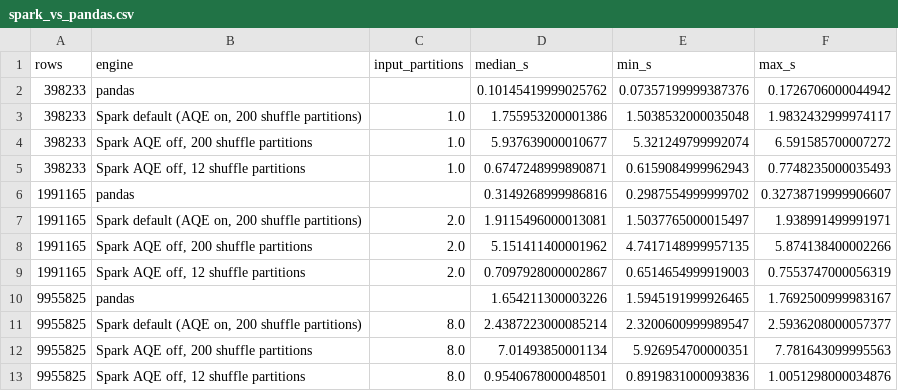
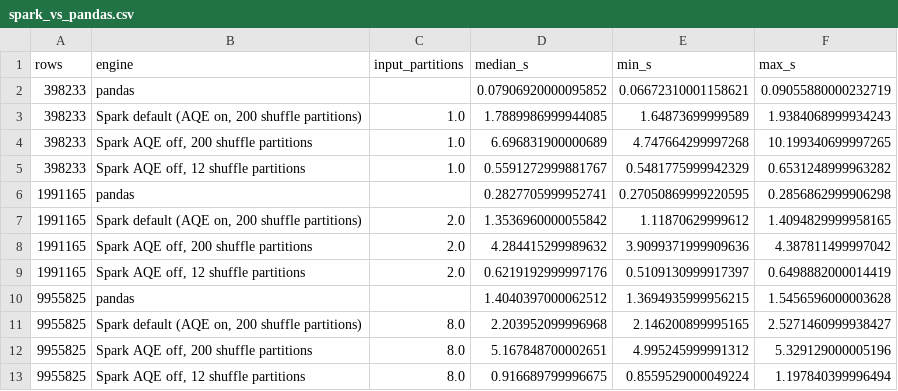
Before and after one commit to sanudisarithma/bts-flight-delay-pipeline, a CSV file: results/spark_vs_pandas.csv, drawn as a sheet.

```diff
--- a/results/spark_vs_pandas.csv
+++ b/results/spark_vs_pandas.csv
@@ -1,13 +1,13 @@
 rows,engine,input_partitions,median_s,min_s,max_s
-398233,pandas,,0.10145419999025762,0.07357199999387376,0.1726706000044942
-398233,"Spark default (AQE on, 200 shuffle partitions)",1.0,1.755953200001386,1.5038532000035048,1.9832432999974117
-398233,"Spark AQE off, 200 shuffle partitions",1.0,5.937639000010677,5.321249799992074,6.591585700007272
-398233,"Spark AQE off, 12 shuffle partitions",1.0,0.6747248999890871,0.6159084999962943,0.7748235000035493
-1991165,pandas,,0.3149268999986816,0.2987554999999702,0.32738719999906607
-1991165,"Spark default (AQE on, 200 shuffle partitions)",2.0,1.9115496000013081,1.5037765000015497,1.938991499991971
-1991165,"Spark AQE off, 200 shuffle partitions",2.0,5.151411400001962,4.7417148999957135,5.874138400002266
-1991165,"Spark AQE off, 12 shuffle partitions",2.0,0.7097928000002867,0.6514654999919003,0.7553747000056319
-9955825,pandas,,1.654211300003226,1.5945191999926465,1.7692500999983167
-9955825,"Spark default (AQE on, 200 shuffle partitions)",8.0,2.4387223000085214,2.3200600999989547,2.5936208000057377
-9955825,"Spark AQE off, 200 shuffle partitions",8.0,7.01493850001134,5.926954700000351,7.781643099995563
-9955825,"Spark AQE off, 12 shuffle partitions",8.0,0.9540678000048501,0.8919831000093836,1.0051298000034876
+398233,pandas,,0.07906920000095852,0.06672310001158621,0.09055880000232719
+398233,"Spark default (AQE on, 200 shuffle partitions)",1.0,1.7889986999944085,1.64873699999589,1.9384068999934243
+398233,"Spark AQE off, 200 shuffle partitions",1.0,6.696831900000689,4.747664299997268,10.199340699997265
+398233,"Spark AQE off, 12 shuffle partitions",1.0,0.5591272999881767,0.5481775999942329,0.6531248999963282
+1991165,pandas,,0.2827705999952741,0.27050869999220595,0.2856862999906298
+1991165,"Spark default (AQE on, 200 shuffle partitions)",2.0,1.3536960000055842,1.11870629999612,1.4094829999958165
+1991165,"Spark AQE off, 200 shuffle partitions",2.0,4.284415299989632,3.9099371999909636,4.387811499997042
+1991165,"Spark AQE off, 12 shuffle partitions",2.0,0.6219192999997176,0.5109130999917397,0.6498882000014419
+9955825,pandas,,1.4040397000062512,1.3694935999956215,1.5456596000003628
+9955825,"Spark default (AQE on, 200 shuffle partitions)",8.0,2.203952099996968,2.146200899995165,2.5271460999938427
+9955825,"Spark AQE off, 200 shuffle partitions",8.0,5.167848700002651,4.995245999991312,5.329129000005196
+9955825,"Spark AQE off, 12 shuffle partitions",8.0,0.916689799996675,0.8559529000049224,1.197840399996494
```
Also changed, not shown: results/delay_by_airport_recent.csv, results/delay_by_carrier_recent.csv, 14 other files.
